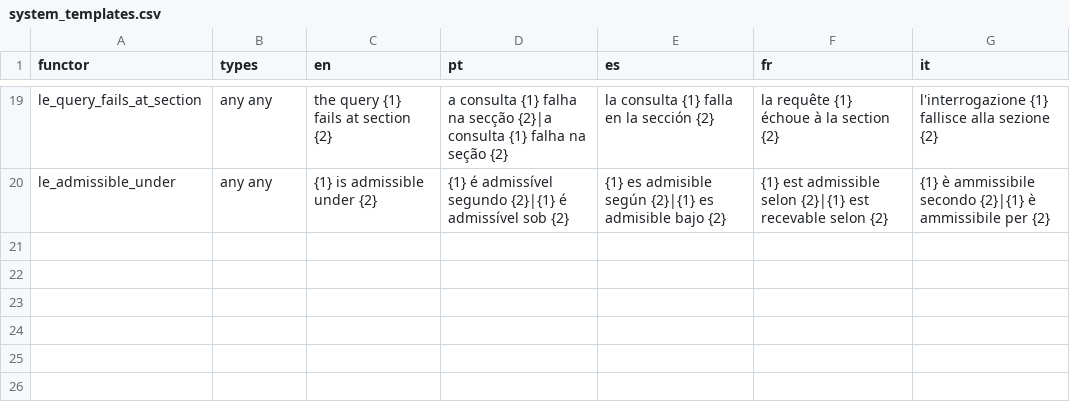
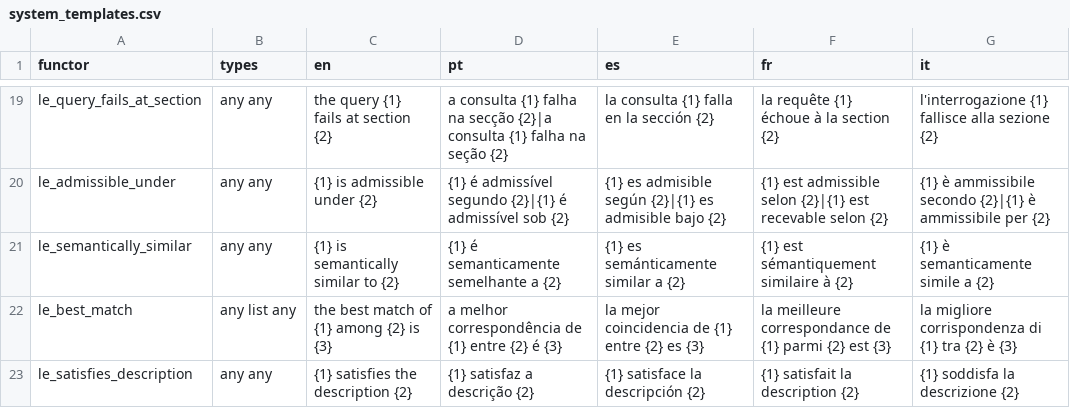
Before and after one commit to LogicalContracts/LogicalEnglish2, a CSV file: i18n/system_templates.csv, drawn as a sheet; only a part is shown, gaps mark what is left out.

```diff
--- a/i18n/system_templates.csv
+++ b/i18n/system_templates.csv
@@ -20 +20,4 @@ le_query_fails_at_section,any any,the query {1} fails at section {2},a consulta
 le_admissible_under,any any,{1} is admissible under {2},{1} é admissível segundo {2}|{1} é admissível sob {2},{1} es admisible según {2}|{1} es admisible bajo {2},{1} est admissible selon {2}|{1} est recevable selon {2},{1} è ammissibile secondo {2}|{1} è ammissibile per {2}
+le_semantically_similar,any any,{1} is semantically similar to {2},{1} é semanticamente semelhante a {2},{1} es semánticamente similar a {2},{1} est sémantiquement similaire à {2},{1} è semanticamente simile a {2}
+le_best_match,any list any,the best match of {1} among {2} is {3},a melhor correspondência de {1} entre {2} é {3},la mejor coincidencia de {1} entre {2} es {3},la meilleure correspondance de {1} parmi {2} est {3},la migliore corrispondenza di {1} tra {2} è {3}
+le_satisfies_description,any any,{1} satisfies the description {2},{1} satisfaz a descrição {2},{1} satisface la descripción {2},{1} satisfait la description {2},{1} soddisfa la descrizione {2}
```
Also changed, not shown: i18n/keywords.csv, i18n/messages.csv, 11 other files.
